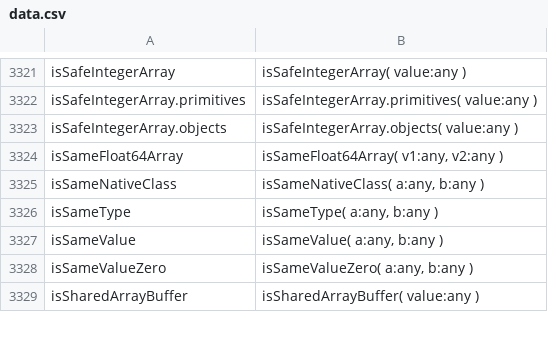
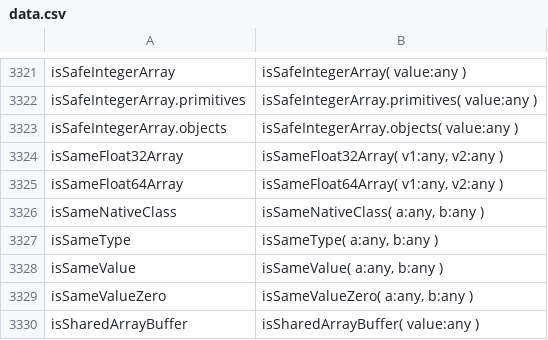
Before and after one commit to stdlib-js/repl-typed-signature, a CSV file: data/data.csv, drawn as a sheet; only a part is shown, gaps mark what is left out; the diff names each change by its address in the sheet, - before the commit and + after, or states it on an @@ line.

```diff
--- a/data/data.csv
+++ b/data/data.csv
+row 3324: isSameFloat32Array | isSameFloat32Array( v1:any, v2:any )
```
Also changed, not shown: 3 other files.
